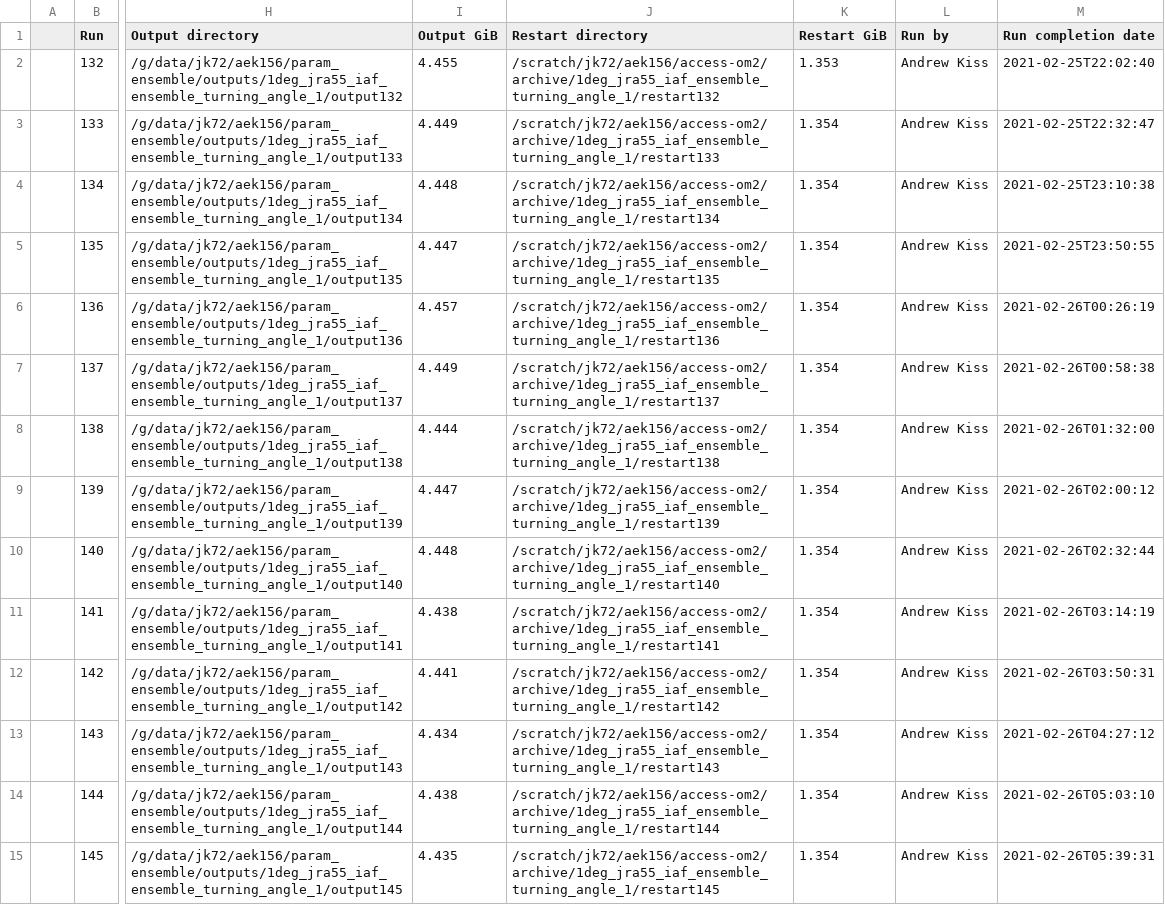
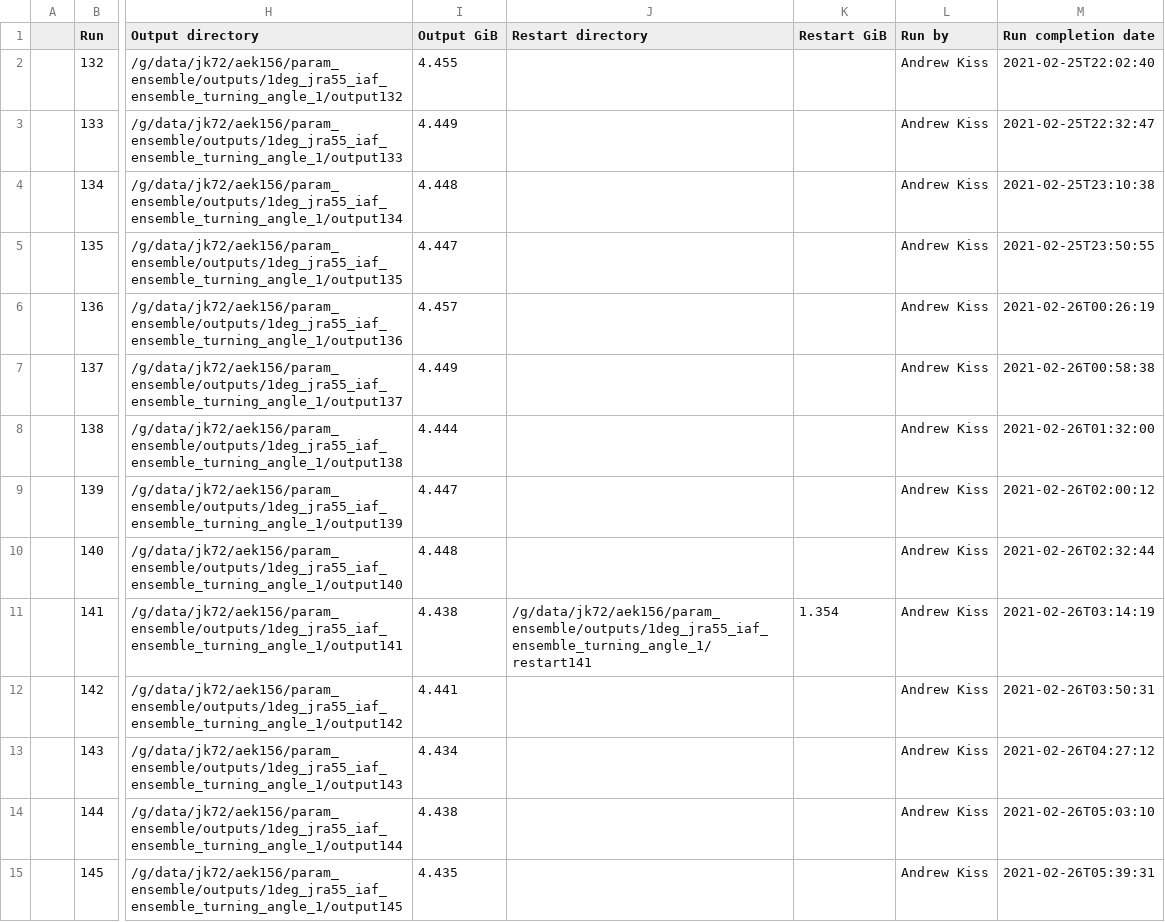
Before and after one commit to aekiss/1deg_jra55_iaf, a CSV file: run_summary_home_156_aek156_payu_param_ensemble_access-om2_1deg_jra55_iaf_ensemble_turning_angle_1.csv, drawn as a sheet; only a part is shown, gaps mark what is left out; the diff covers the shown part only; the diff names each change by its address in the sheet, - before the commit and + after, or states it on an @@ line.

Commit message:
update run summary

```diff
--- a/run_summary_home_156_aek156_payu_param_ensemble_access-om2_1deg_jra55_iaf_ensemble_turning_angle_1.csv
+++ b/run_summary_home_156_aek156_payu_param_ensemble_access-om2_1deg_jra55_iaf_ensemble_turning_angle_1.csv
-J2 (Restart directory): /scratch/jk72/aek156/access-om2/archive/1deg_jra55_iaf_ensemble_turning_angle_1/restart132
+J2 (Restart directory): (empty)
-K2 (Restart GiB): 1.353
+K2 (Restart GiB): (empty)
-J3 (Restart directory): /scratch/jk72/aek156/access-om2/archive/1deg_jra55_iaf_ensemble_turning_angle_1/restart133
+J3 (Restart directory): (empty)
-K3:K10 (Restart GiB): 1.354
+K3:K10 (Restart GiB): (empty)
-J4 (Restart directory): /scratch/jk72/aek156/access-om2/archive/1deg_jra55_iaf_ensemble_turning_angle_1/restart134
+J4 (Restart directory): (empty)
-J5 (Restart directory): /scratch/jk72/aek156/access-om2/archive/1deg_jra55_iaf_ensemble_turning_angle_1/restart135
+J5 (Restart directory): (empty)
-J6 (Restart directory): /scratch/jk72/aek156/access-om2/archive/1deg_jra55_iaf_ensemble_turning_angle_1/restart136
+J6 (Restart directory): (empty)
-J7 (Restart directory): /scratch/jk72/aek156/access-om2/archive/1deg_jra55_iaf_ensemble_turning_angle_1/restart137
+J7 (Restart directory): (empty)
-J8 (Restart directory): /scratch/jk72/aek156/access-om2/archive/1deg_jra55_iaf_ensemble_turning_angle_1/restart138
+J8 (Restart directory): (empty)
-J9 (Restart directory): /scratch/jk72/aek156/access-om2/archive/1deg_jra55_iaf_ensemble_turning_angle_1/restart139
+J9 (Restart directory): (empty)
-J10 (Restart directory): /scratch/jk72/aek156/access-om2/archive/1deg_jra55_iaf_ensemble_turning_angle_1/restart140
+J10 (Restart directory): (empty)
-J11 (Restart directory): /scratch/jk72/aek156/access-om2/archive/1deg_jra55_iaf_ensemble_turning_angle_1/restart141
+J11 (Restart directory): /g/data/jk72/aek156/param_ensemble/outputs/1deg_jra55_iaf_ensemble_turning_angle_1/restart141
-J12 (Restart directory): /scratch/jk72/aek156/access-om2/archive/1deg_jra55_iaf_ensemble_turning_angle_1/restart142
+J12 (Restart directory): (empty)
-K12:K15 (Restart GiB): 1.354
+K12:K15 (Restart GiB): (empty)
-J13 (Restart directory): /scratch/jk72/aek156/access-om2/archive/1deg_jra55_iaf_ensemble_turning_angle_1/restart143
+J13 (Restart directory): (empty)
-J14 (Restart directory): /scratch/jk72/aek156/access-om2/archive/1deg_jra55_iaf_ensemble_turning_angle_1/restart144
+J14 (Restart directory): (empty)
-J15 (Restart directory): /scratch/jk72/aek156/access-om2/archive/1deg_jra55_iaf_ensemble_turning_angle_1/restart145
+J15 (Restart directory): (empty)
```
Also changed, not shown: 80 edited cells elsewhere in this file.
